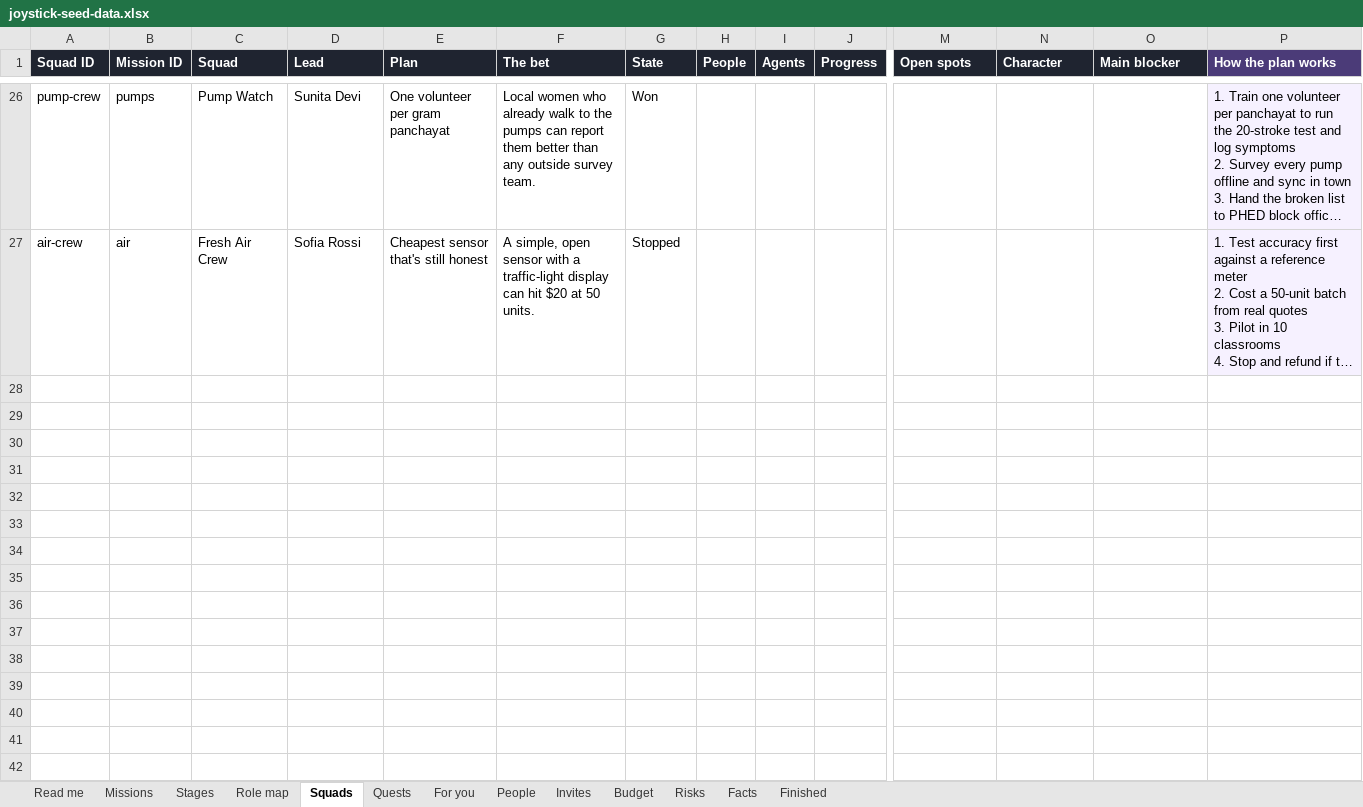
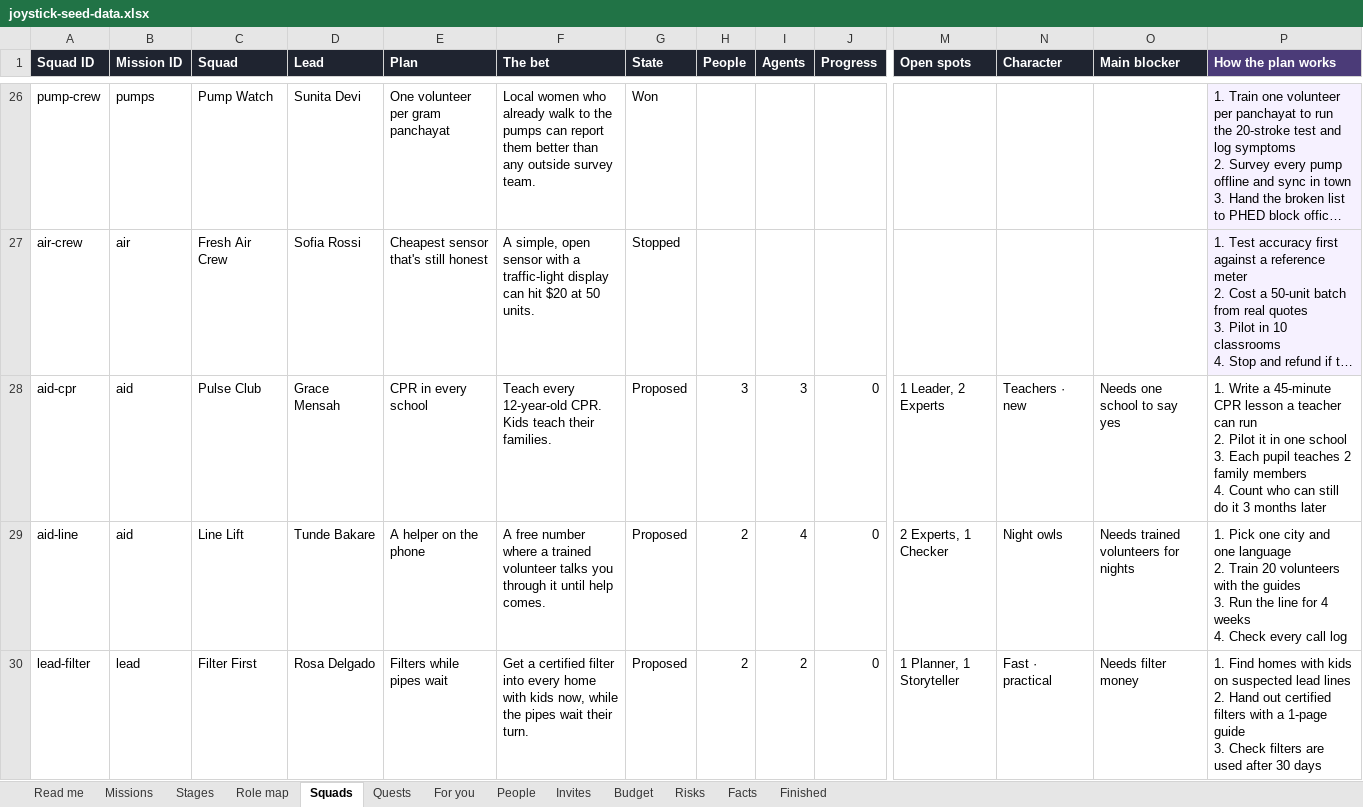
Before and after one commit to product-manager2/joystick, an Excel workbook: seed/joystick-seed-data.xlsx, sheet Squads, drawn as a sheet; only a part is shown, gaps mark what is left out; long unchanged cells end in …; values as stored, in another font and other column widths than the file's, no borders; charts and pictures not drawn; rows hold the shown columns only; ↵ is a line break in a cell; the diff covers the shown part only; the diff names each change by its address in the sheet, - before the commit and + after, or states it on an @@ line.

```diff
--- a/seed/joystick-seed-data.xlsx (sheet Squads)
+++ b/seed/joystick-seed-data.xlsx (sheet Squads)
+row 28: aid-cpr | aid | Pulse Club | Grace Mensah | CPR in every school | Teach every 12-year-old CPR. Kids teach their families. | Proposed | 3 | 3 | 0 | 1 Leader, 2 Experts | Teachers · new | Needs one school to say yes | 1. Write a 45-minute CPR lesson a teacher can run ↵ 2. Pilot it in one school ↵ 3. Each pupil teaches 2 family members ↵ 4. Count who can still do it 3 months later
+row 29: aid-line | aid | Line Lift | Tunde Bakare | A helper on the phone | A free number where a trained volunteer talks you through it until help comes. | Proposed | 2 | 4 | 0 | 2 Experts, 1 Checker | Night owls | Needs trained volunteers for nights | 1. Pick one city and one language ↵ 2. Train 20 volunteers with the guides ↵ 3. Run the line for 4 weeks ↵ 4. Check every call log
+row 30: lead-filter | lead | Filter First | Rosa Delgado | Filters while pipes wait | Get a certified filter into every home with kids now, while the pipes wait their turn. | Proposed | 2 | 2 | 0 | 1 Planner, 1 Storyteller | Fast · practical | Needs filter money | 1. Find homes with kids on suspected lead lines ↵ 2. Hand out certified filters with a 1-page guide ↵ 3. Check filters are used after 30 days
```
Also changed, not shown: 6 added rows elsewhere in this sheet, sheet Quests, sheet Stages, sheet Missions, sheet Role map, sheet Read me, 4 other files.
